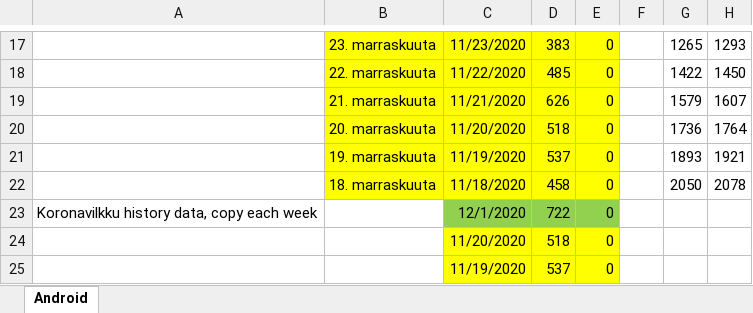
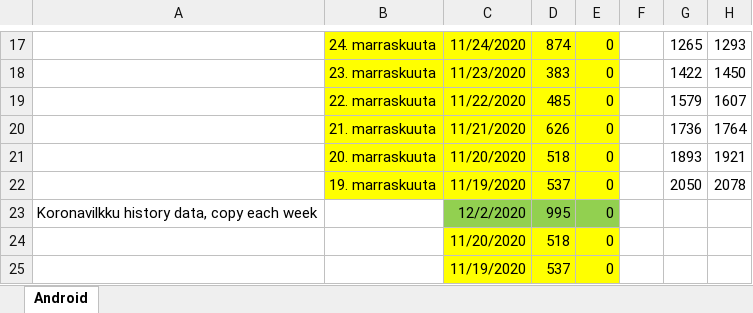
Before and after one commit to jussivirkkala/Excel, an Excel workbook: all-exposure-checks/all-exposure-checks.xlsx, sheet Android, drawn as a sheet; only a part is shown, gaps mark what is left out; values as stored, in another font and other column widths than the file's, no borders; charts and pictures not drawn; the diff covers the shown part only; the diff names each change by its address in the sheet, - before the commit and + after, or states it on an @@ line.

```diff
--- a/all-exposure-checks/all-exposure-checks.xlsx (sheet Android)
+++ b/all-exposure-checks/all-exposure-checks.xlsx (sheet Android)
-B17: 23. marraskuuta
+B17: 24. marraskuuta
-C17: 11/23/2020
+C17: 11/24/2020
-D17: 383
+D17: 874
-B18: 22. marraskuuta
+B18: 23. marraskuuta
-C18: 11/22/2020
+C18: 11/23/2020
-D18: 485
+D18: 383
-B19: 21. marraskuuta
+B19: 22. marraskuuta
-C19: 11/21/2020
+C19: 11/22/2020
-D19: 626
+D19: 485
-B20: 20. marraskuuta
+B20: 21. marraskuuta
-C20: 11/20/2020
+C20: 11/21/2020
-D20: 518
+D20: 626
-B21: 19. marraskuuta
+B21: 20. marraskuuta
-C21: 11/19/2020
+C21: 11/20/2020
-D21: 537
+D21: 518
-B22: 18. marraskuuta
+B22: 19. marraskuuta
-C22: 11/18/2020
+C22: 11/19/2020
-D22: 458
+D22: 537
-C23: 12/1/2020
+C23: 12/2/2020
-D23: 722
+D23: 995
```
Also changed, not shown: other rows of this sheet, charts or pictures.
